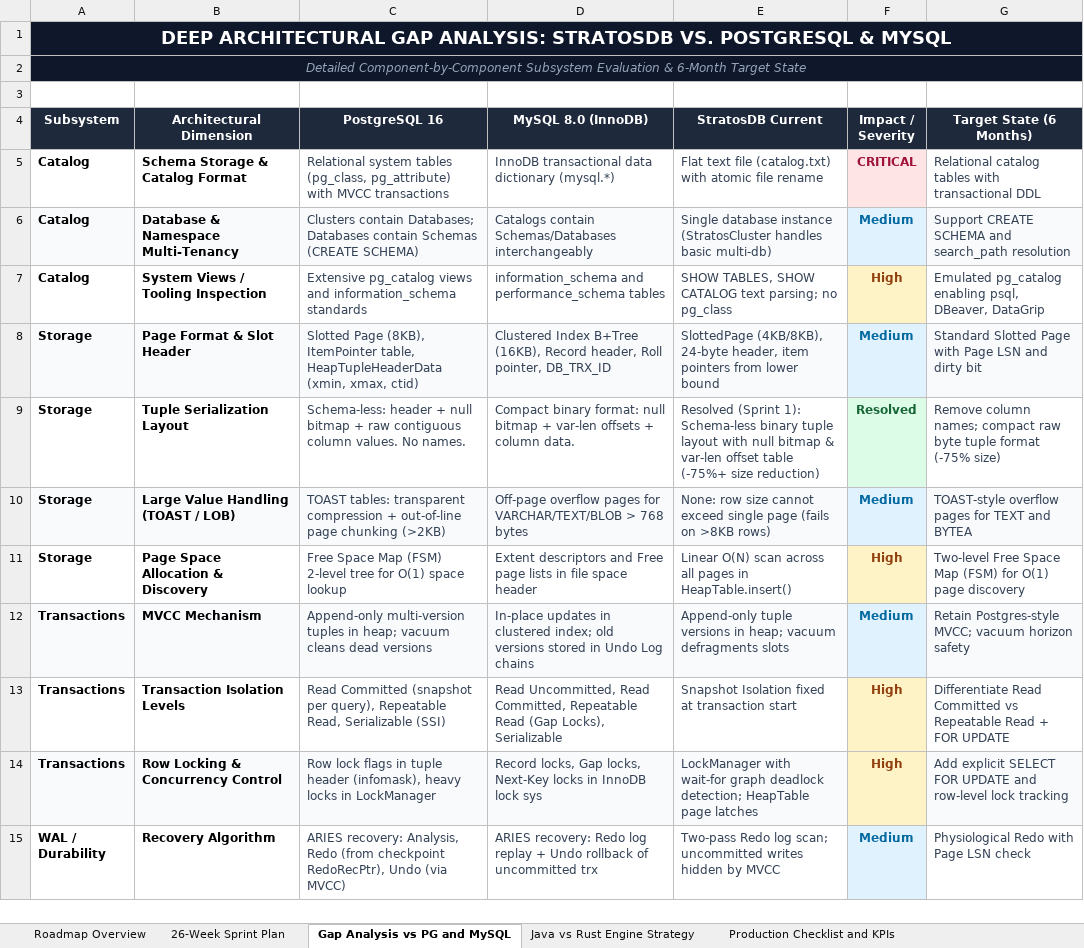
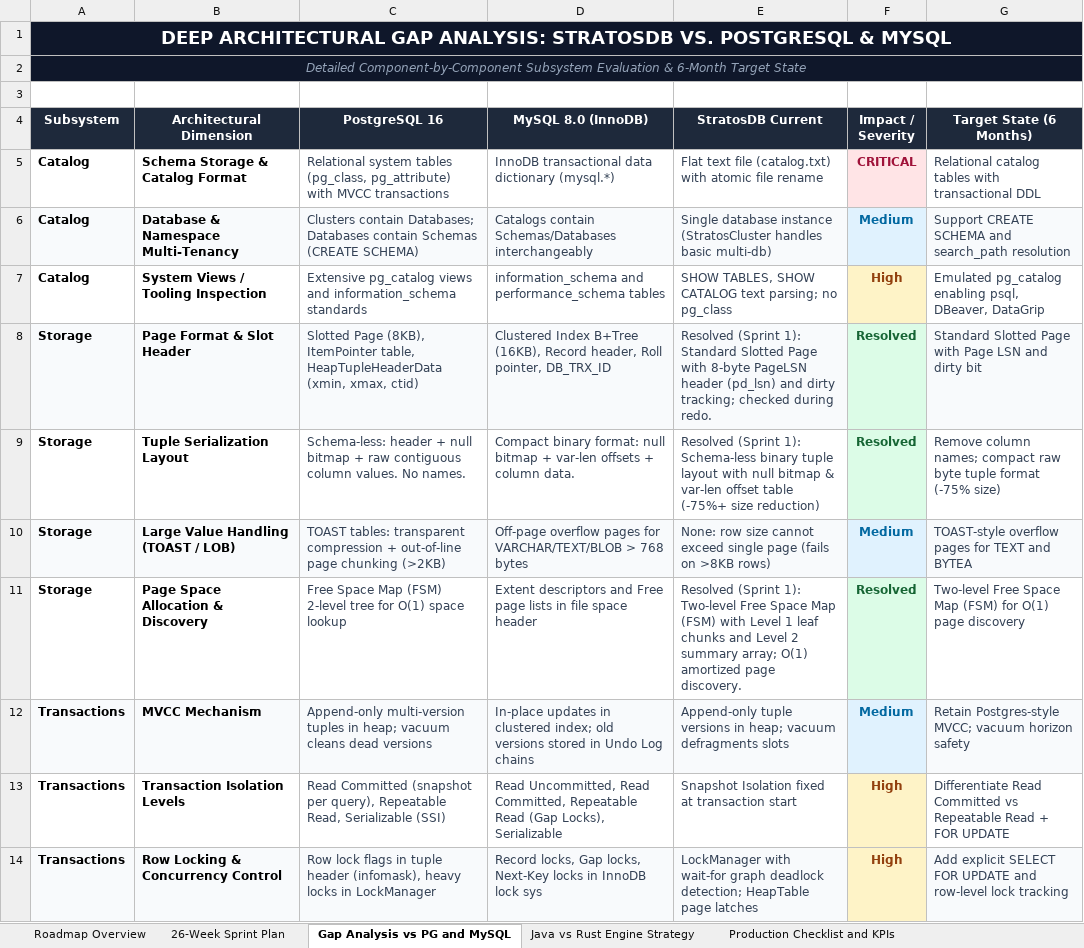
Before and after one commit to firoze-hossain/stratosdb, an Excel workbook: StratosDB_6Month_Project_Plan.xlsx, sheet Gap Analysis vs PG and MySQL, drawn as a sheet; only a part is shown; the shorter side is filled out with more unchanged rows; values as stored, in another font and other column widths than the file's, no borders; the diff names each change by its address in the sheet, - before the commit and + after, or states it on an @@ line.

Commit message:
feat(storage): implement 2-level Free Space Map (FSM) and PageLSNs (Sprint 1, Week 02)
- Add FreeSpaceMap.java implementing 2-level FSM with 64-page leaf chunks and summary root array.
- Optimize HeapTable.insert() to query FSM in O(1) amortized time instead of scanning every page.
- Update FSM dynamically on insert, delete, and vacuum defragmentation.
- Persist FSM sidecar files (.fsm) with automatic rebuild fallback.
- Add 8-byte PageLSN (pd_lsn) header storage and accessors in Page and SlottedPage.
- Make WALManager.recover() idempotent by gating redo on page.getPageLSN() < recordLSN.
- Propagate WAL record end LSNs to target pages in ExecutorEngine.
- Add FreeSpaceMapTest and PageLsnRecoveryTest suites (402/402 reactor tests passing).
- Update StratosDB_6Month_Project_Plan.xlsx (Sprint 1, Week 02 marked Completed) and PROGRESS.md.

```diff
--- a/StratosDB_6Month_Project_Plan.xlsx (sheet Gap Analysis vs PG and MySQL)
+++ b/StratosDB_6Month_Project_Plan.xlsx (sheet Gap Analysis vs PG and MySQL)
-E8 (StratosDB Current): SlottedPage (4KB/8KB), 24-byte header, item pointers from lower bound
+E8 (StratosDB Current): Resolved (Sprint 1): Standard Slotted Page with 8-byte PageLSN header (pd_lsn) and dirty tracking; checked during redo.
-F8 (Impact / Severity): Medium
+F8 (Impact / Severity): Resolved
-F8 text colour: #0369A1
+F8 text colour: #166534
-E11 (StratosDB Current): Linear O(N) scan across all pages in HeapTable.insert()
+E11 (StratosDB Current): Resolved (Sprint 1): Two-level Free Space Map (FSM) with Level 1 leaf chunks and Level 2 summary array; O(1) amortized page discovery.
-F11 (Impact / Severity): High
+F11 (Impact / Severity): Resolved
@@ F11 fill: #FEF3C7 → #DCFCE7, text colour: #92400E → #166534 @@
```
Also changed, not shown: sheet 26-Week Sprint Plan, 12 other files.
